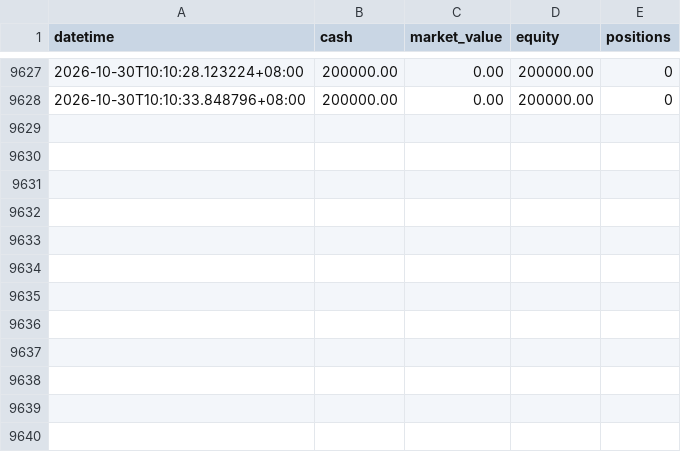
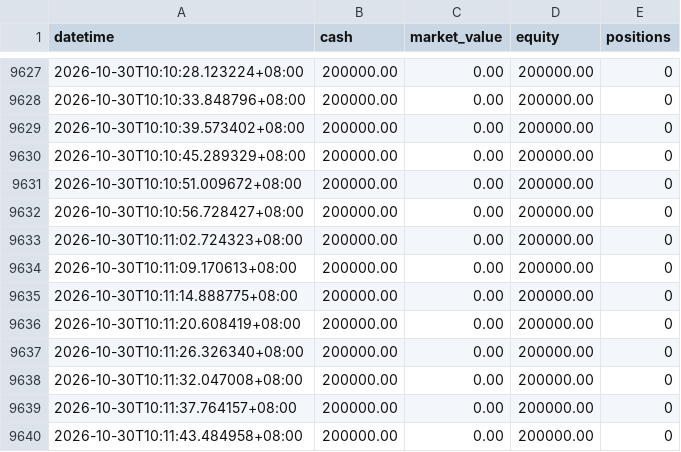
Before and after one commit to huvan9527-a11y/s19-346-, a CSV file: logs/equity.csv, drawn as a sheet; only a part is shown, gaps mark what is left out; the diff names each change by its address in the sheet, - before the commit and + after, or states it on an @@ line.

```diff
--- a/logs/equity.csv
+++ b/logs/equity.csv
+row 9629: 2026-10-30T10:10:39.573402+08:00 | 200000.00 | 0.00 | 200000.00 | 0
+row 9630: 2026-10-30T10:10:45.289329+08:00 | 200000.00 | 0.00 | 200000.00 | 0
+row 9631: 2026-10-30T10:10:51.009672+08:00 | 200000.00 | 0.00 | 200000.00 | 0
+row 9632: 2026-10-30T10:10:56.728427+08:00 | 200000.00 | 0.00 | 200000.00 | 0
+row 9633: 2026-10-30T10:11:02.724323+08:00 | 200000.00 | 0.00 | 200000.00 | 0
+row 9634: 2026-10-30T10:11:09.170613+08:00 | 200000.00 | 0.00 | 200000.00 | 0
+row 9635: 2026-10-30T10:11:14.888775+08:00 | 200000.00 | 0.00 | 200000.00 | 0
+row 9636: 2026-10-30T10:11:20.608419+08:00 | 200000.00 | 0.00 | 200000.00 | 0
+row 9637: 2026-10-30T10:11:26.326340+08:00 | 200000.00 | 0.00 | 200000.00 | 0
+row 9638: 2026-10-30T10:11:32.047008+08:00 | 200000.00 | 0.00 | 200000.00 | 0
+row 9639: 2026-10-30T10:11:37.764157+08:00 | 200000.00 | 0.00 | 200000.00 | 0
+row 9640: 2026-10-30T10:11:43.484958+08:00 | 200000.00 | 0.00 | 200000.00 | 0
```
Also changed, not shown: 4 other files.
